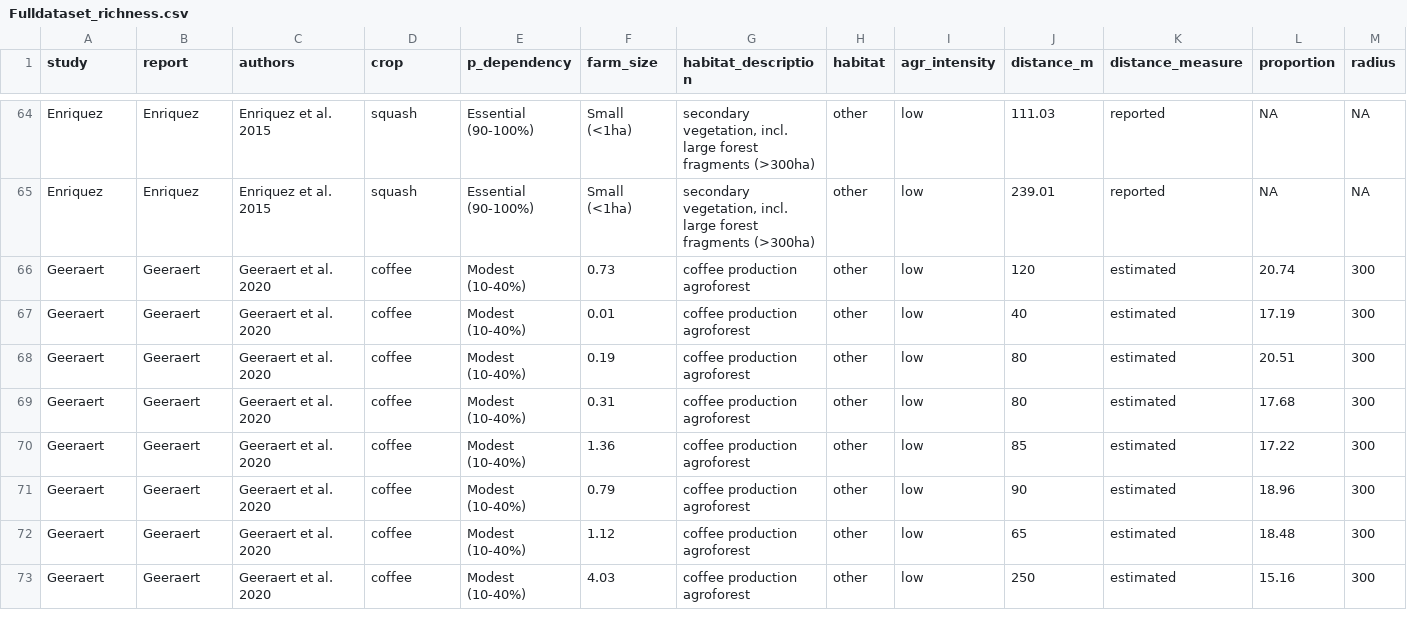
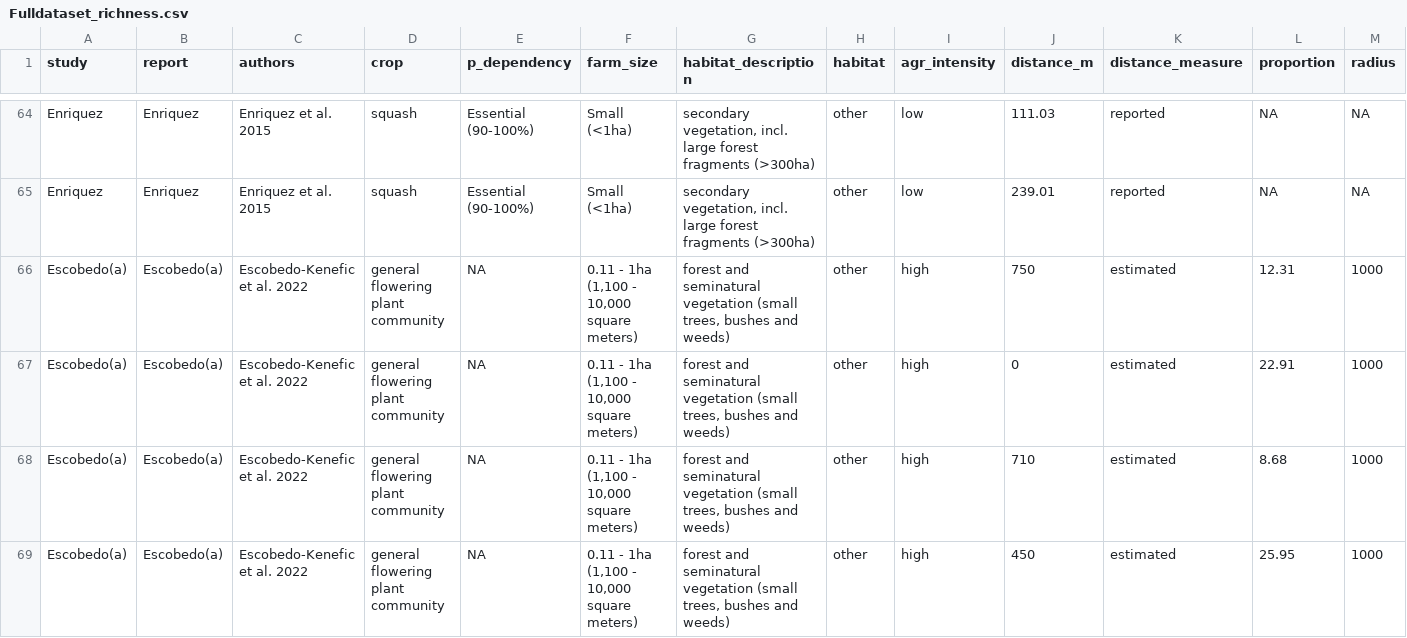
Before and after one commit to enniabosshard/pollinatorhabitatTSF_SRMA, a CSV file: raw_data/Fulldataset_richness.csv, drawn as a sheet; only a part is shown, gaps mark what is left out; the shorter side is filled out with more unchanged rows; rows hold the shown columns only; the diff covers the shown part only; the diff names each change by its address in the sheet, - before the commit and + after, or states it on an @@ line.

```diff
--- a/raw_data/Fulldataset_richness.csv
+++ b/raw_data/Fulldataset_richness.csv
+row 66: Escobedo(a) | Escobedo(a) | Escobedo-Kenefic et al. 2022 | general flowering plant community | NA | 0.11 - 1ha (1,100 - 10,000 square meters) | forest and seminatural vegetation (small trees, bushes and weeds) | other | high | 750 | estimated | 12.31 | 1000
+row 67: Escobedo(a) | Escobedo(a) | Escobedo-Kenefic et al. 2022 | general flowering plant community | NA | 0.11 - 1ha (1,100 - 10,000 square meters) | forest and seminatural vegetation (small trees, bushes and weeds) | other | high | 0 | estimated | 22.91 | 1000
+row 68: Escobedo(a) | Escobedo(a) | Escobedo-Kenefic et al. 2022 | general flowering plant community | NA | 0.11 - 1ha (1,100 - 10,000 square meters) | forest and seminatural vegetation (small trees, bushes and weeds) | other | high | 710 | estimated | 8.68 | 1000
+row 69: Escobedo(a) | Escobedo(a) | Escobedo-Kenefic et al. 2022 | general flowering plant community | NA | 0.11 - 1ha (1,100 - 10,000 square meters) | forest and seminatural vegetation (small trees, bushes and weeds) | other | high | 450 | estimated | 25.95 | 1000
```
Also changed, not shown: 4 added rows elsewhere in this file, outputs/abundance/Abundance-distance stage 1 results.csv, outputs/abundance/Leave1out abundance.csv, 26 other files.
